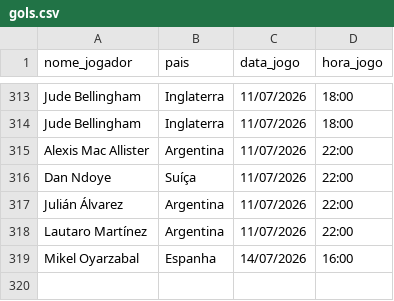
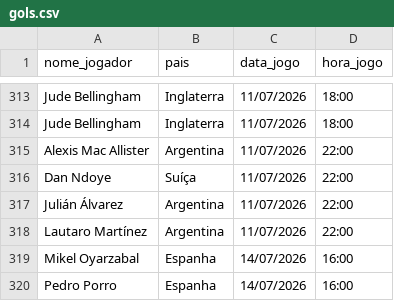
Before and after one commit to karenabecia/copa2026, a CSV file: gols.csv, drawn as a sheet; only a part is shown, gaps mark what is left out; the diff names each change by its address in the sheet, - before the commit and + after, or states it on an @@ line.

```diff
--- a/gols.csv
+++ b/gols.csv
+row 320: Pedro Porro | Espanha | 14/07/2026 | 16:00
```
Also changed, not shown: 2 other files.
